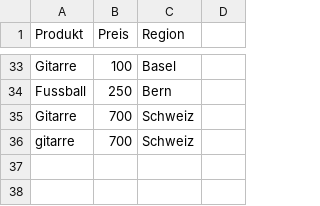
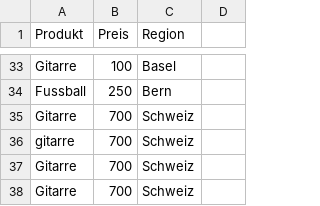
Before and after one commit to Andh2024/data_scraper_project, a CSV file: data.csv, drawn as a sheet; only a part is shown, gaps mark what is left out; the diff names each change by its address in the sheet, - before the commit and + after, or states it on an @@ line.

```diff
--- a/data.csv
+++ b/data.csv
+row 37: Gitarre | 700 | Schweiz
+row 38: Gitarre | 700 | Schweiz
```
Also changed, not shown: 1 other file.
